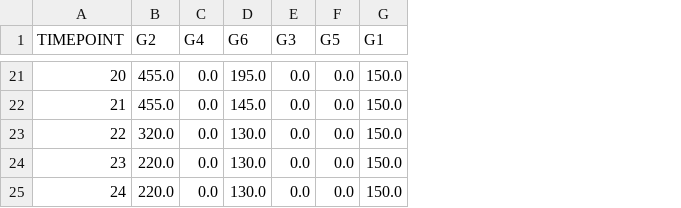
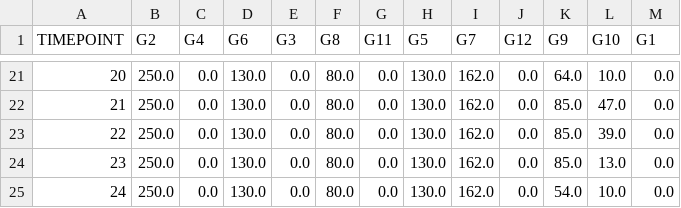
Before and after one commit to GonchoTheGreat/ucev, a CSV file: ed_outputs/gen_pg.csv, drawn as a sheet; only a part is shown, gaps mark what is left out; addresses are those after the commit; the diff covers the shown part only; the diff names each change by its address in the sheet, - before the commit and + after, or states it on an @@ line.

```diff
--- a/ed_outputs/gen_pg.csv
+++ b/ed_outputs/gen_pg.csv
+column F (G8), rows 21-25: all 80.0
+column H (G5), rows 21-25: all 130.0
+column I (G7), rows 21-25: all 162.0
+column J (G12), rows 21-25: all 0.0
+column K (G9), rows 21-25: 64.0 | 85.0 | 85.0 | 85.0 | 54.0
+column L (G10), rows 21-25: 10.0 | 47.0 | 39.0 | 13.0 | 10.0
-G1: G5
+G1: G11
-B21:B22 (G2): 455.0
+B21:B22 (G2): 250.0
-D21 (G6): 195.0
+D21 (G6): 130.0
-M21:M25 (G1): 150.0
+M21:M25 (G1): 0.0
-D22 (G6): 145.0
+D22 (G6): 130.0
-B23 (G2): 320.0
+B23 (G2): 250.0
-B24:B25 (G2): 220.0
+B24:B25 (G2): 250.0
```
Also changed, not shown: 45 edited cells elsewhere in this file, ed_inputs/gen_commit.csv, ed_inputs/gen_shut_down.csv, 11 other files.
